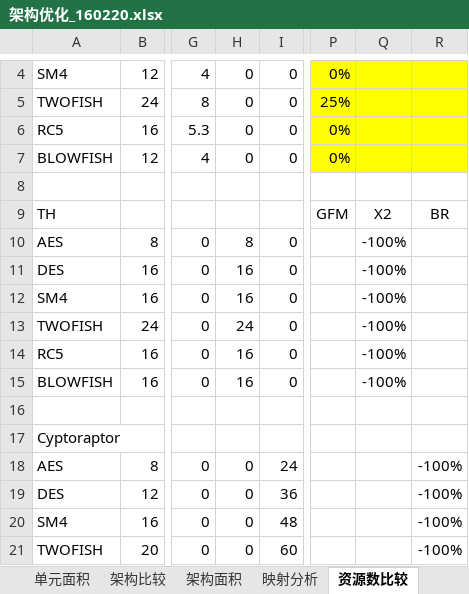
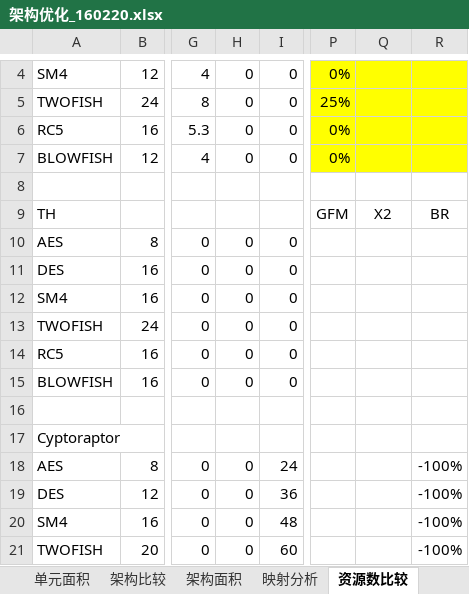
Before and after one commit to zdyzhan/bishe, an Excel workbook: 对比/架构优化_160220.xlsx, sheet 资源数比较, drawn as a sheet; only a part is shown, gaps mark what is left out; values as stored, in another font and other column widths than the file's, no borders; the diff names each change by its address in the sheet, - before the commit and + after, or states it on an @@ line.

```diff
--- a/对比/架构优化_160220.xlsx (sheet 资源数比较)
+++ b/对比/架构优化_160220.xlsx (sheet 资源数比较)
-H10: 8
+H10: 0
-Q10:Q15: -100%
+Q10:Q15: (empty)
-H11:H12: 16
+H11:H12: 0
-H13: 24
+H13: 0
-H14:H15: 16
+H14:H15: 0
```
Also changed, not shown: sheet 架构面积, sheet 面积比较, sheet 架构比较, other sheet tabs, 对比/性能对比.xlsx, 17 other files.
